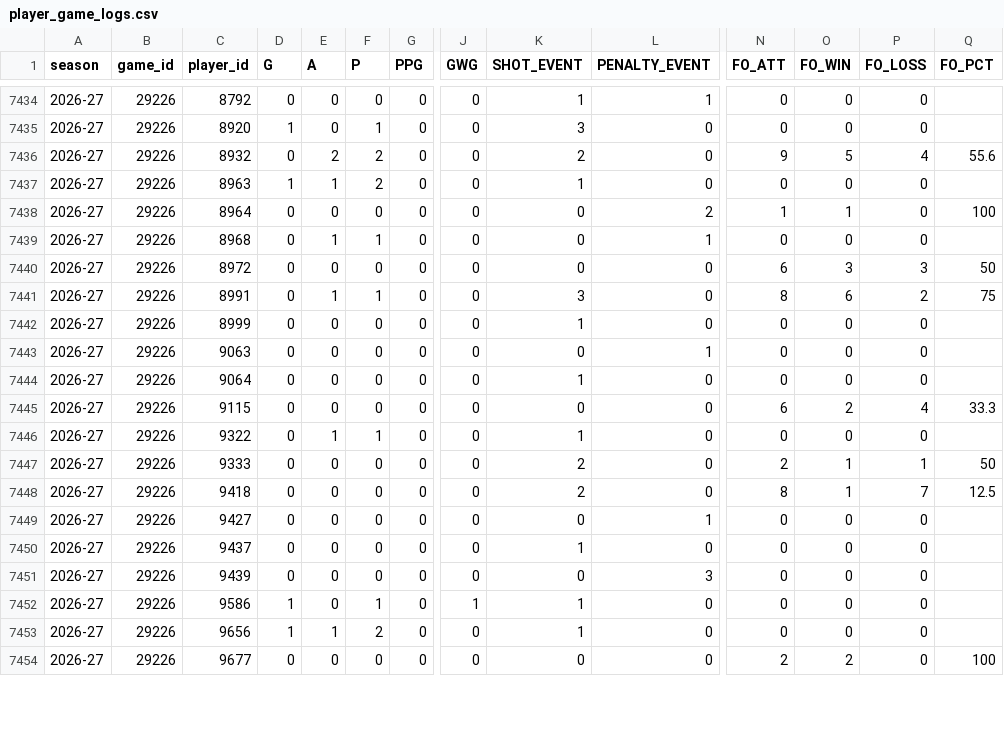
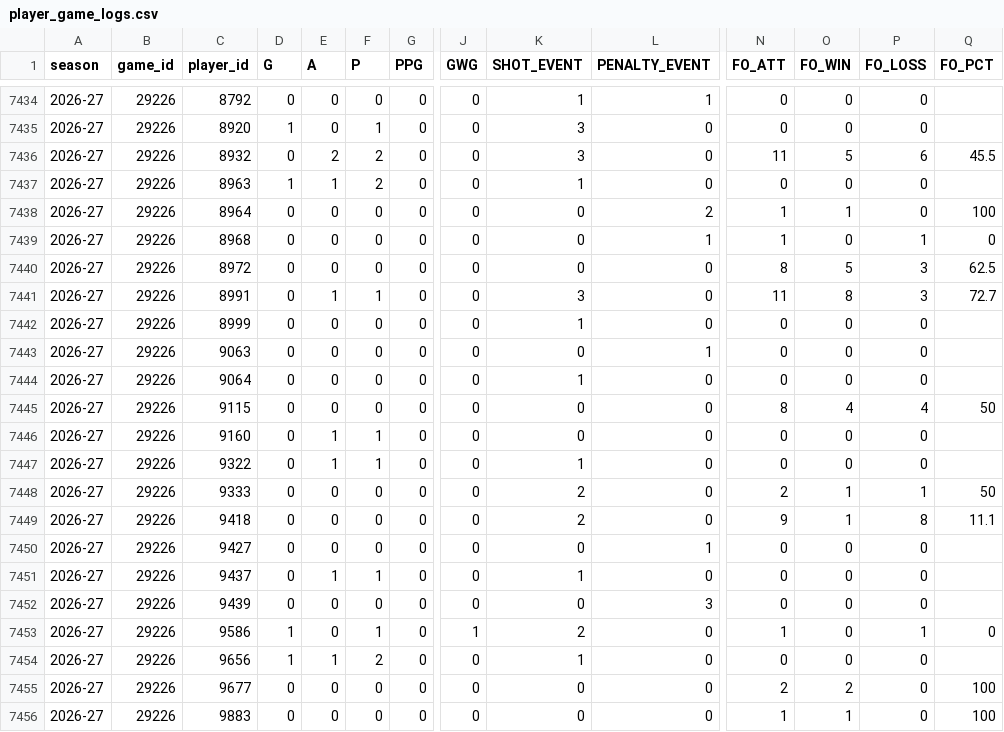
Before and after one commit to NoahCornish/IceIndex, a CSV file: data/games/2026-27/player_game_logs.csv, drawn as a sheet; only a part is shown, gaps mark what is left out; addresses are those after the commit; rows hold the shown columns only; the diff covers the shown part only; the diff names each change by its address in the sheet, - before the commit and + after, or states it on an @@ line.

```diff
--- a/data/games/2026-27/player_game_logs.csv
+++ b/data/games/2026-27/player_game_logs.csv
-K7436 (SHOT_EVENT): 2
+K7436 (SHOT_EVENT): 3
-N7436 (FO_ATT): 9
+N7436 (FO_ATT): 11
-P7436 (FO_LOSS): 4
+P7436 (FO_LOSS): 6
-Q7436 (FO_PCT): 55.6
+Q7436 (FO_PCT): 45.5
-E7439 (A): 1
+E7439 (A): 0
-F7439 (P): 1
+F7439 (P): 0
-N7439 (FO_ATT): 0
+N7439 (FO_ATT): 1
-P7439 (FO_LOSS): 0
+P7439 (FO_LOSS): 1
-Q7439 (FO_PCT): (empty)
+Q7439 (FO_PCT): 0
-N7440 (FO_ATT): 6
+N7440 (FO_ATT): 8
-O7440 (FO_WIN): 3
+O7440 (FO_WIN): 5
-Q7440 (FO_PCT): 50
+Q7440 (FO_PCT): 62.5
-N7441 (FO_ATT): 8
+N7441 (FO_ATT): 11
-O7441 (FO_WIN): 6
+O7441 (FO_WIN): 8
-P7441 (FO_LOSS): 2
+P7441 (FO_LOSS): 3
-Q7441 (FO_PCT): 75
+Q7441 (FO_PCT): 72.7
-N7445 (FO_ATT): 6
+N7445 (FO_ATT): 8
-O7445 (FO_WIN): 2
+O7445 (FO_WIN): 4
-Q7445 (FO_PCT): 33.3
+Q7445 (FO_PCT): 50
+row 7446: 2026-27 | 29226 | 9160 | 0 | 1 | 1 | 0 | 0 | 0 | 0 | 0 | 0 | 0
-N7449 (FO_ATT): 8
+N7449 (FO_ATT): 9
-P7449 (FO_LOSS): 7
+P7449 (FO_LOSS): 8
-Q7449 (FO_PCT): 12.5
+Q7449 (FO_PCT): 11.1
-E7451 (A): 0
+E7451 (A): 1
-F7451 (P): 0
+F7451 (P): 1
-K7453 (SHOT_EVENT): 1
+K7453 (SHOT_EVENT): 2
-N7453 (FO_ATT): 0
+N7453 (FO_ATT): 1
-P7453 (FO_LOSS): 0
+P7453 (FO_LOSS): 1
-Q7453 (FO_PCT): (empty)
+Q7453 (FO_PCT): 0
+row 7456: 2026-27 | 29226 | 9883 | 0 | 0 | 0 | 0 | 0 | 0 | 0 | 1 | 1 | 0 | 100
```
Also changed, not shown: 3 edited cells elsewhere in this file, data/games/2026-27/official_goal_on_ice.csv, data/games/2026-27/official_scoring_plays.csv, 21 other files.
